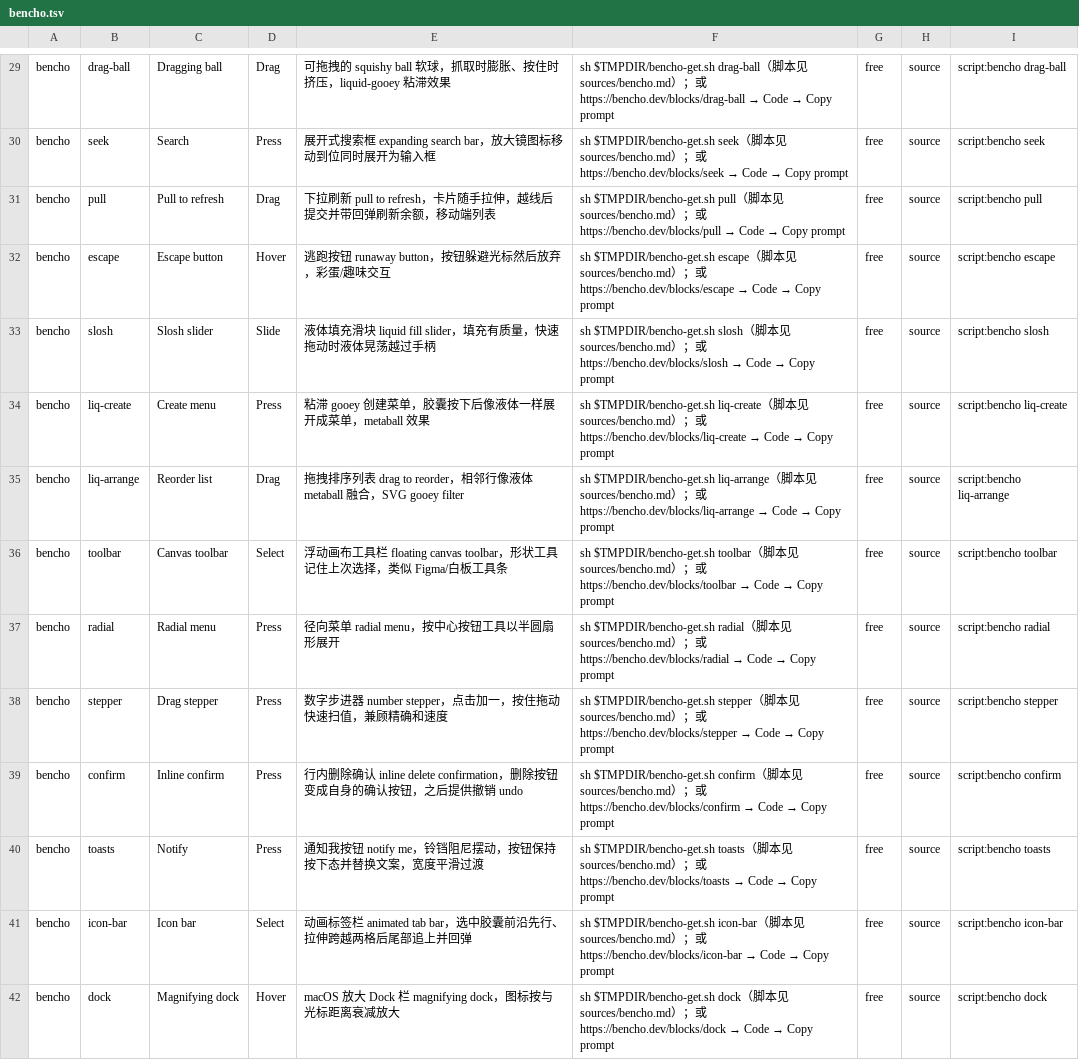
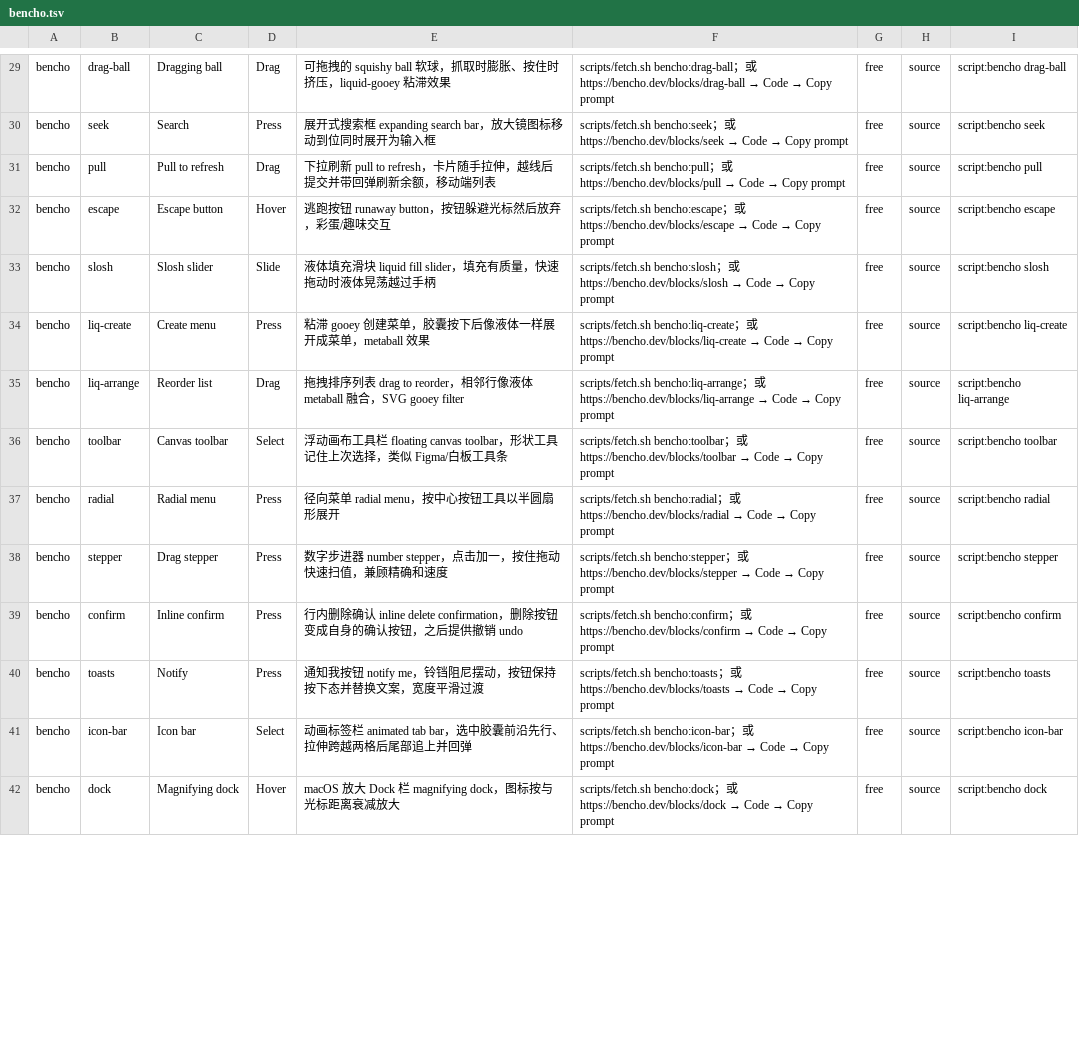
Before and after one commit to Maybe404/ui-arsenal, a TSV file: sources/bencho.tsv, drawn as a sheet; only a part is shown, gaps mark what is left out; the diff covers the shown part only; the diff names each change by its address in the sheet, - before the commit and + after, or states it on an @@ line.

```diff
--- a/sources/bencho.tsv
+++ b/sources/bencho.tsv
-F29: sh $TMPDIR/bencho-get.sh drag-ball（脚本见 sources/bencho.md）；或…
+F29: scripts/fetch.sh bencho:drag-ball；或…
-F30: sh $TMPDIR/bencho-get.sh seek（脚本见 sources/bencho.md）；或…
+F30: scripts/fetch.sh bencho:seek；或…
-F31: sh $TMPDIR/bencho-get.sh pull（脚本见 sources/bencho.md）；或…
+F31: scripts/fetch.sh bencho:pull；或…
-F32: sh $TMPDIR/bencho-get.sh escape（脚本见 sources/bencho.md）；或…
+F32: scripts/fetch.sh bencho:escape；或…
-F33: sh $TMPDIR/bencho-get.sh slosh（脚本见 sources/bencho.md）；或…
+F33: scripts/fetch.sh bencho:slosh；或…
-F34: sh $TMPDIR/bencho-get.sh liq-create（脚本见 sources/bencho.md）；或…
+F34: scripts/fetch.sh bencho:liq-create；或…
-F35: sh $TMPDIR/bencho-get.sh liq-arrange（脚本见 sources/bencho.md）；或…
+F35: scripts/fetch.sh bencho:liq-arrange；或…
-F36: sh $TMPDIR/bencho-get.sh toolbar（脚本见 sources/bencho.md）；或…
+F36: scripts/fetch.sh bencho:toolbar；或…
-F37: sh $TMPDIR/bencho-get.sh radial（脚本见 sources/bencho.md）；或…
+F37: scripts/fetch.sh bencho:radial；或…
-F38: sh $TMPDIR/bencho-get.sh stepper（脚本见 sources/bencho.md）；或…
+F38: scripts/fetch.sh bencho:stepper；或…
-F39: sh $TMPDIR/bencho-get.sh confirm（脚本见 sources/bencho.md）；或…
+F39: scripts/fetch.sh bencho:confirm；或…
-F40: sh $TMPDIR/bencho-get.sh toasts（脚本见 sources/bencho.md）；或…
+F40: scripts/fetch.sh bencho:toasts；或…
-F41: sh $TMPDIR/bencho-get.sh icon-bar（脚本见 sources/bencho.md）；或…
+F41: scripts/fetch.sh bencho:icon-bar；或…
-F42: sh $TMPDIR/bencho-get.sh dock（脚本见 sources/bencho.md）；或…
+F42: scripts/fetch.sh bencho:dock；或…
```
Also changed, not shown: 49 edited cells elsewhere in this file, 9 other files.
